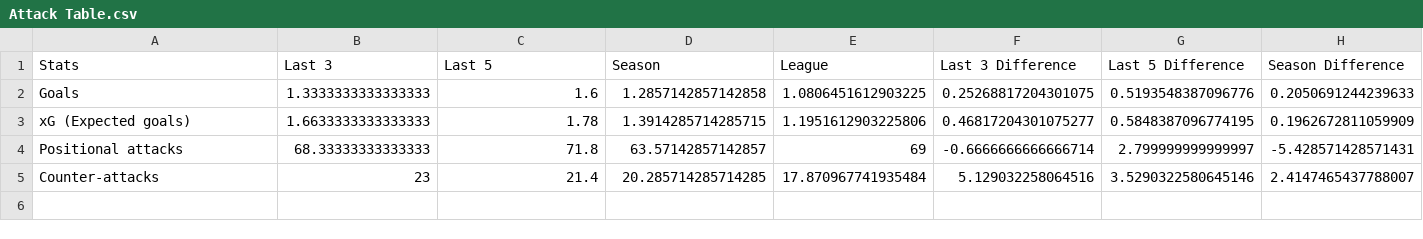
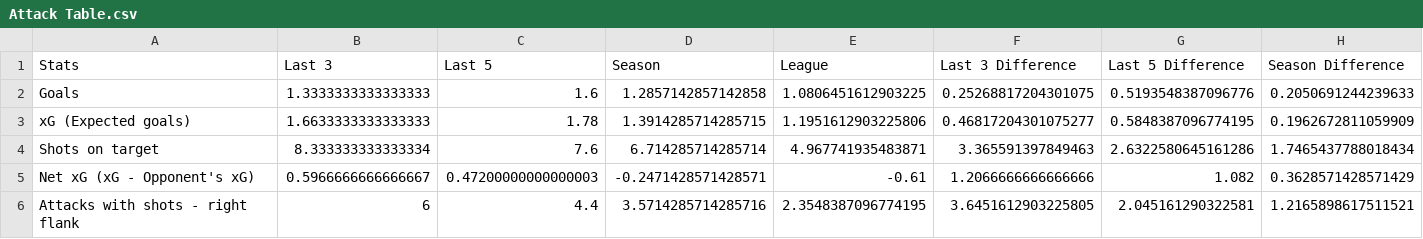
Before and after one commit to VanderBen/Soccer-Stats-Project, a CSV file: Valpo - 10_23_21/Attack Table.csv, drawn as a sheet; removed rows and columns are numbered as before the commit, all else as after; the diff names each change by its address in the sheet, - before the commit and + after, or states it on an @@ line.

```diff
--- a/Valpo - 10_23_21/Attack Table.csv
+++ b/Valpo - 10_23_21/Attack Table.csv
-row 4: Positional attacks | 68.33333333333333 | 71.8 | 63.57142857142857 | 69 | -0.6666666666666714 | 2.799999999999997 | -5.428571428571431
-row 5: Counter-attacks | 23 | 21.4 | 20.285714285714285 | 17.870967741935484 | 5.129032258064516 | 3.5290322580645146 | 2.4147465437788007
+row 4: Shots on target | 8.333333333333334 | 7.6 | 6.714285714285714 | 4.967741935483871 | 3.365591397849463 | 2.6322580645161286 | 1.7465437788018434
+row 5: Net xG (xG - Opponent's xG) | 0.5966666666666667 | 0.47200000000000003 | -0.2471428571428571 | -0.61 | 1.2066666666666666 | 1.082 | 0.3628571428571429
+row 6: Attacks with shots - right flank | 6 | 4.4 | 3.5714285714285716 | 2.3548387096774195 | 3.6451612903225805 | 2.045161290322581 | 1.2165898617511521
```
Also changed, not shown: Valpo - 10_23_21/Buildup Table.csv, Valpo - 10_23_21/Defense Table.csv, 1 other file.
